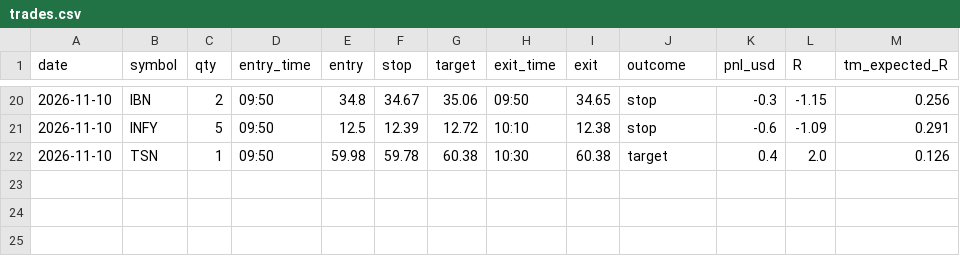
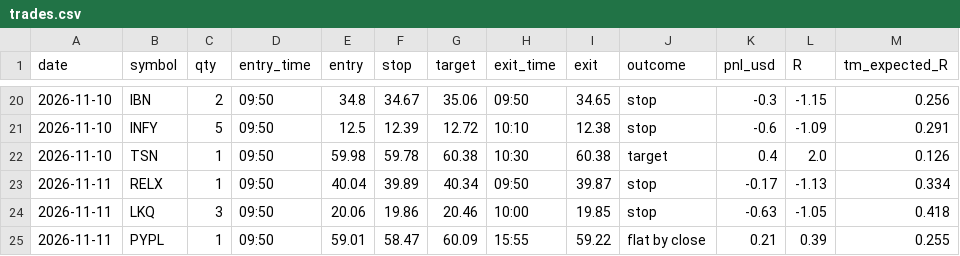
Before and after one commit to Steffeh1337/paper-trader, a CSV file: sim/trades.csv, drawn as a sheet; only a part is shown, gaps mark what is left out; the diff names each change by its address in the sheet, - before the commit and + after, or states it on an @@ line.

```diff
--- a/sim/trades.csv
+++ b/sim/trades.csv
+row 23: 2026-11-11 | RELX | 1 | 09:50 | 40.04 | 39.89 | 40.34 | 09:50 | 39.87 | stop | -0.17 | -1.13 | 0.334
+row 24: 2026-11-11 | LKQ | 3 | 09:50 | 20.06 | 19.86 | 20.46 | 10:00 | 19.85 | stop | -0.63 | -1.05 | 0.418
+row 25: 2026-11-11 | PYPL | 1 | 09:50 | 59.01 | 58.47 | 60.09 | 15:55 | 59.22 | flat by close | 0.21 | 0.39 | 0.255
```
Also changed, not shown: sim/days.csv, sim/equity.csv, 11 other files.
